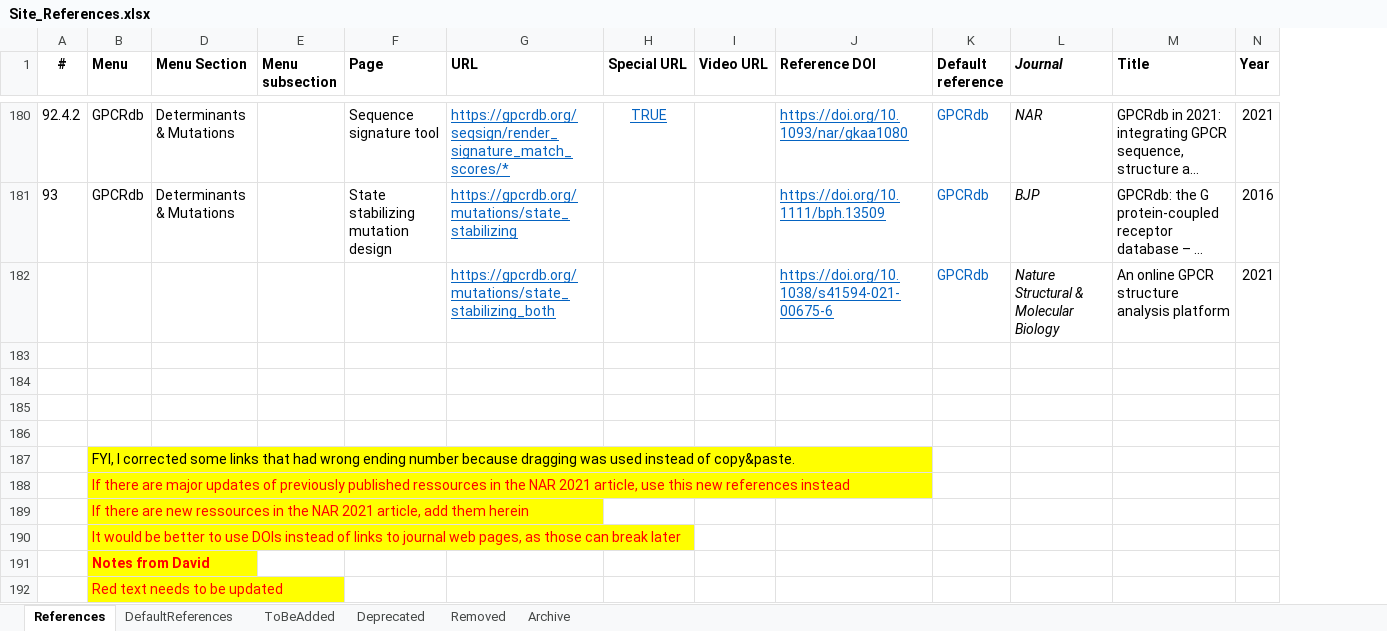
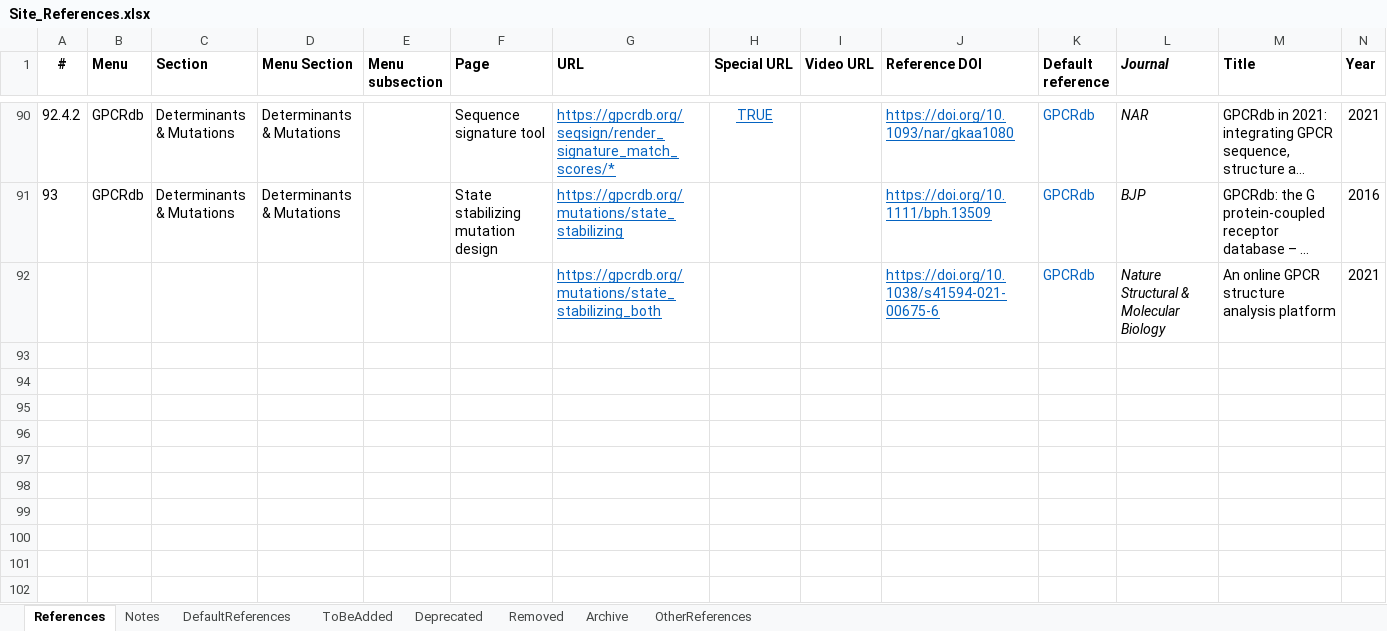
Before and after one commit to protwis/gpcrdb_data, an Excel workbook: common_data/Site_References.xlsx, sheet References, drawn as a sheet; only a part is shown, gaps mark what is left out; long unchanged cells end in …; values as stored, in another font and other column widths than the file's, no borders; conditional formats not drawn; removed rows and columns are numbered as before the commit, all else as after; rows hold the shown columns only; the diff covers the shown part only; the diff names each change by its address in the sheet, - before the commit and + after, or states it on an @@ line.

```diff
--- a/common_data/Site_References.xlsx (sheet References)
+++ b/common_data/Site_References.xlsx (sheet References)
+sheet tab: Notes
+sheet tab: OtherReferences
@@ column C (Section) unhidden, rows 90-91: Determinants & Mutations | Determinants & Mutations @@
-row 183: (empty)
-row 184: (empty)
-row 185: (empty)
-row 186: (empty)
-row 187:  | FYI, I corrected some links that had wrong ending number because dragging was used instead of copy&paste.
-row 188:  | If there are major updates of previously published ressources in the NAR 2021 article, use this new references instead
-row 189:  | If there are new ressources in the NAR 2021 article, add them herein
-row 190:  | It would be better to use DOIs instead of links to journal web pages, as those can break later
-row 191:  | Notes from David
-row 192:  | Red text needs to be updated
```
Also changed, not shown: 2 added rows, 92 removed rows and 6 edited cells elsewhere in this sheet, sheet DefaultReferences, hidden cells, 2 other files.
